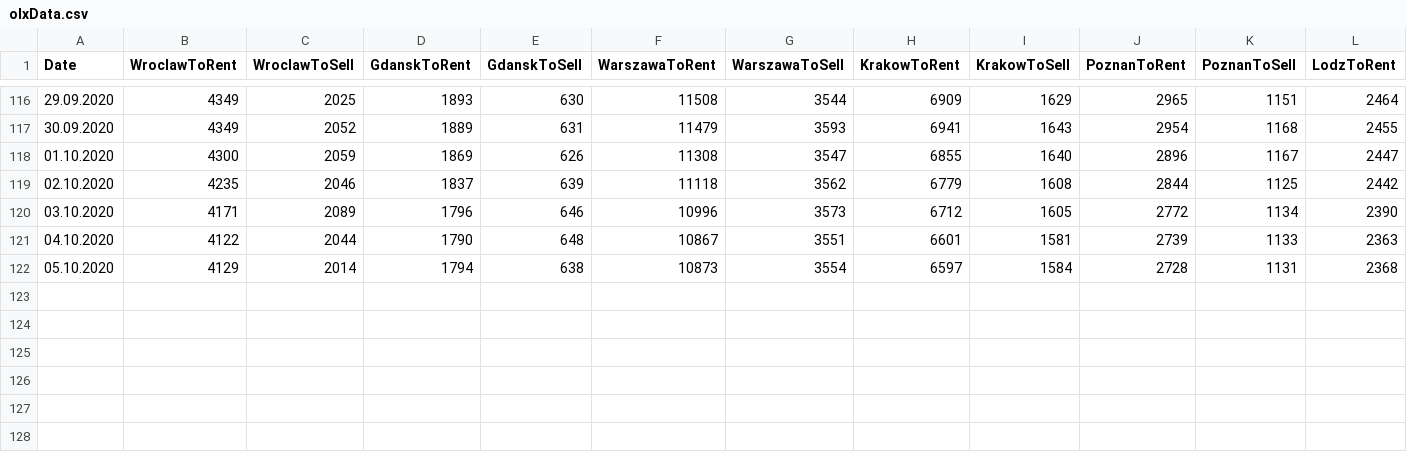
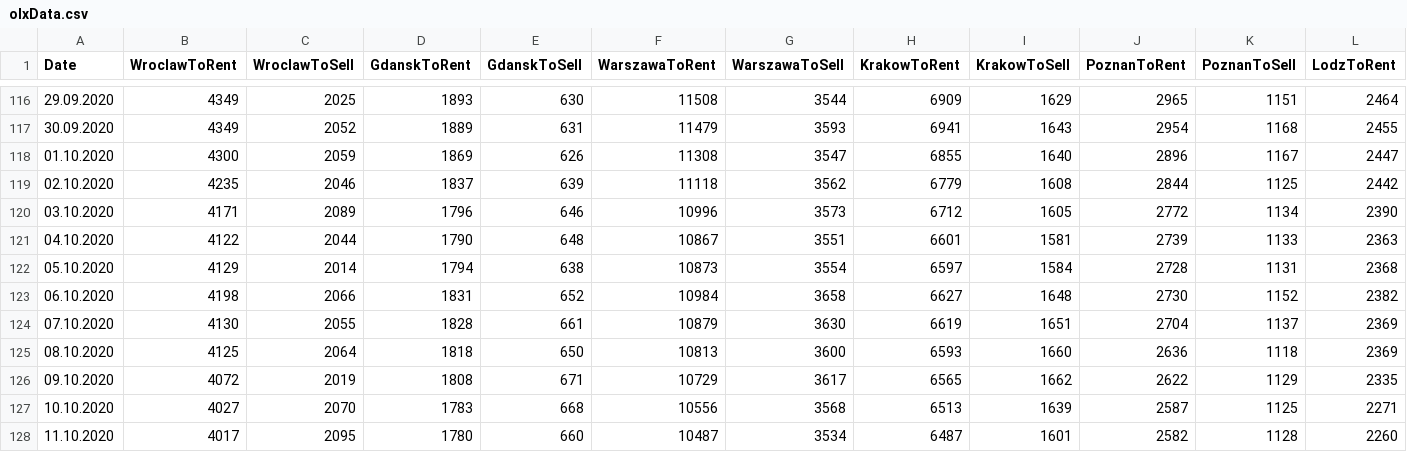
Before and after one commit to radekpastuszka/olxreader, a CSV file: WorkerService1/olxData.csv, drawn as a sheet; only a part is shown, gaps mark what is left out; rows hold the shown columns only; the diff names each change by its address in the sheet, - before the commit and + after, or states it on an @@ line.

Commit message:
new data

```diff
--- a/WorkerService1/olxData.csv
+++ b/WorkerService1/olxData.csv
+row 123: 06.10.2020 | 4198 | 2066 | 1831 | 652 | 10984 | 3658 | 6627 | 1648 | 2730 | 1152 | 2382
+row 124: 07.10.2020 | 4130 | 2055 | 1828 | 661 | 10879 | 3630 | 6619 | 1651 | 2704 | 1137 | 2369
+row 125: 08.10.2020 | 4125 | 2064 | 1818 | 650 | 10813 | 3600 | 6593 | 1660 | 2636 | 1118 | 2369
+row 126: 09.10.2020 | 4072 | 2019 | 1808 | 671 | 10729 | 3617 | 6565 | 1662 | 2622 | 1129 | 2335
+row 127: 10.10.2020 | 4027 | 2070 | 1783 | 668 | 10556 | 3568 | 6513 | 1639 | 2587 | 1125 | 2271
+row 128: 11.10.2020 | 4017 | 2095 | 1780 | 660 | 10487 | 3534 | 6487 | 1601 | 2582 | 1128 | 2260
```
Also changed, not shown: OlxReaderHost/olxData.csv.
